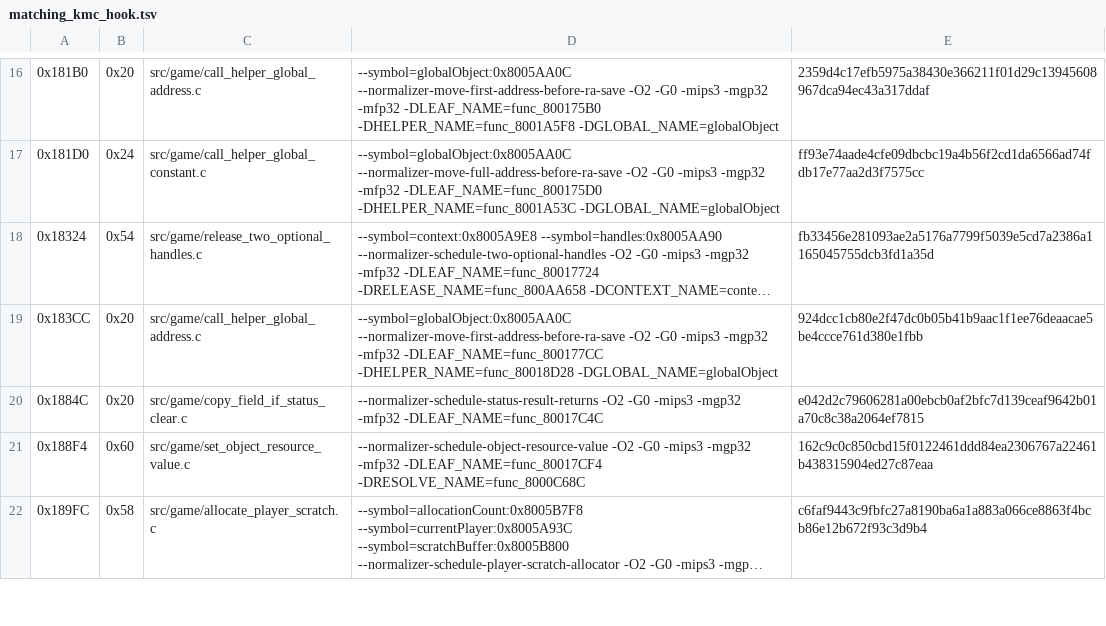
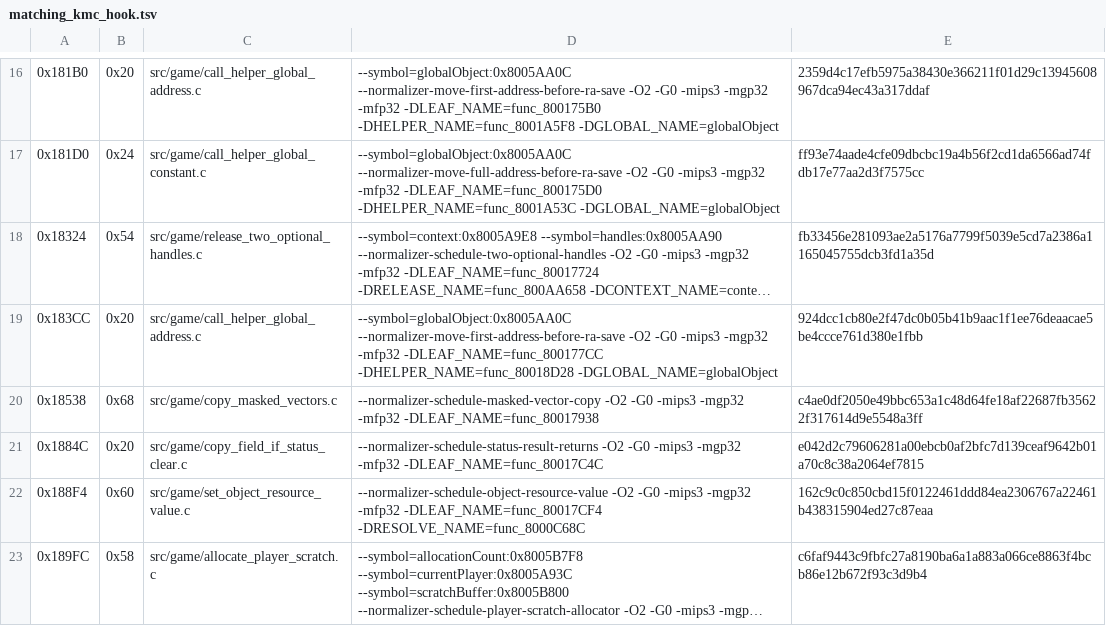
Before and after one commit to TheGh0stShip/Sydney-2000-N64-Prototype, a TSV file: config/matching_kmc_hook.tsv, drawn as a sheet; only a part is shown, gaps mark what is left out; long unchanged cells end in ….

Commit message:
Match masked vector copy

```diff
--- a/config/matching_kmc_hook.tsv
+++ b/config/matching_kmc_hook.tsv
@@ -19,2 +19,3 @@
 0x183CC	0x20	src/game/call_helper_global_address.c	--symbol=globalObject:0x8005AA0C --normalizer-move-first-address-before-ra-save -O2 -G0 -mips3 -mgp32 -mfp32 -DLEAF_NAME=func_800177CC -DHELPER_NAME=func_80018D28 -DGLOBAL_NAME=globalObject	924dcc1cb80e2f47dc0b05b41b9aac1f1ee76deaacae5be4ccce761d380e1fbb
+0x18538	0x68	src/game/copy_masked_vectors.c	--normalizer-schedule-masked-vector-copy -O2 -G0 -mips3 -mgp32 -mfp32 -DLEAF_NAME=func_80017938	c4ae0df2050e49bbc653a1c48d64fe18af22687fb35622f317614d9e5548a3ff
 0x1884C	0x20	src/game/copy_field_if_status_clear.c	--normalizer-schedule-status-result-returns -O2 -G0 -mips3 -mgp32 -mfp32 -DLEAF_NAME=func_80017C4C	e042d2c79606281a00ebcb0af2bfc7d139ceaf9642b01a70c8c38a2064ef7815
```
Also changed, not shown: 3 other files.
